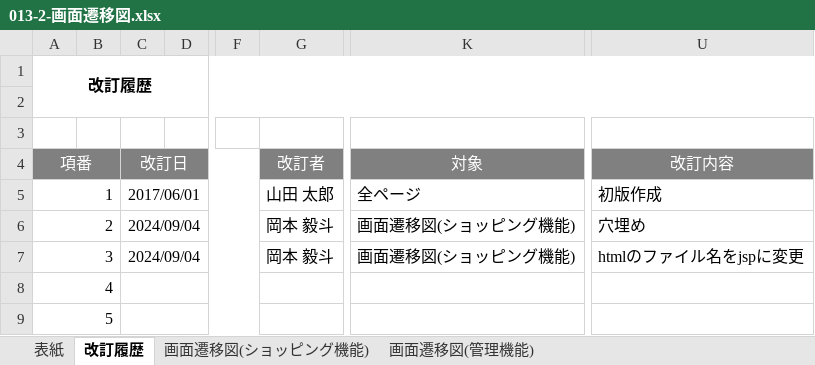
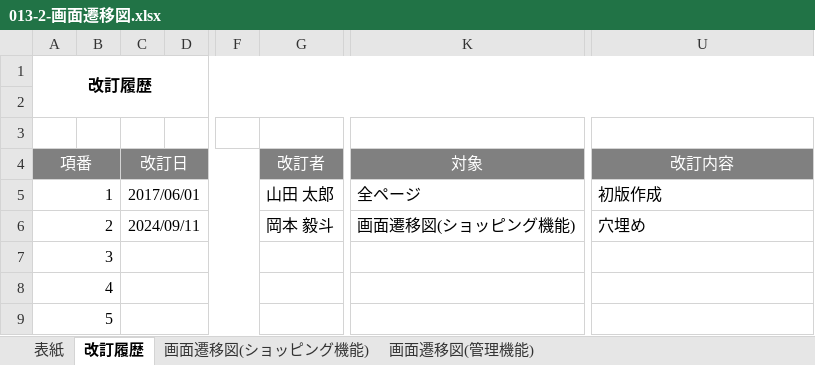
Before and after one commit to OkamotoTaketo/dev, an Excel workbook: 010-外部設計/013-2-画面遷移図.xlsx, sheet 改訂履歴, drawn as a sheet; only a part is shown, gaps mark what is left out; values as stored, in another font and other column widths than the file's, no borders; the diff names each change by its address in the sheet, - before the commit and + after, or states it on an @@ line.

```diff
--- a/010-外部設計/013-2-画面遷移図.xlsx (sheet 改訂履歴)
+++ b/010-外部設計/013-2-画面遷移図.xlsx (sheet 改訂履歴)
-C6 (改訂日): 2024/09/04
+C6 (改訂日): 2024/09/11
-C7 (改訂日): 2024/09/04
+C7 (改訂日): (empty)
-G7 (改訂者): 岡本 毅斗
+G7 (改訂者): (empty)
-K7 (対象): 画面遷移図(ショッピング機能)
+K7 (対象): (empty)
-U7 (改訂内容): htmlのファイル名をjspに変更
+U7 (改訂内容): (empty)
```
Also changed, not shown: 000-要件定義/003-WBS.xlsx, 010-外部設計/012-機能一覧.xlsx, 3 other files.
